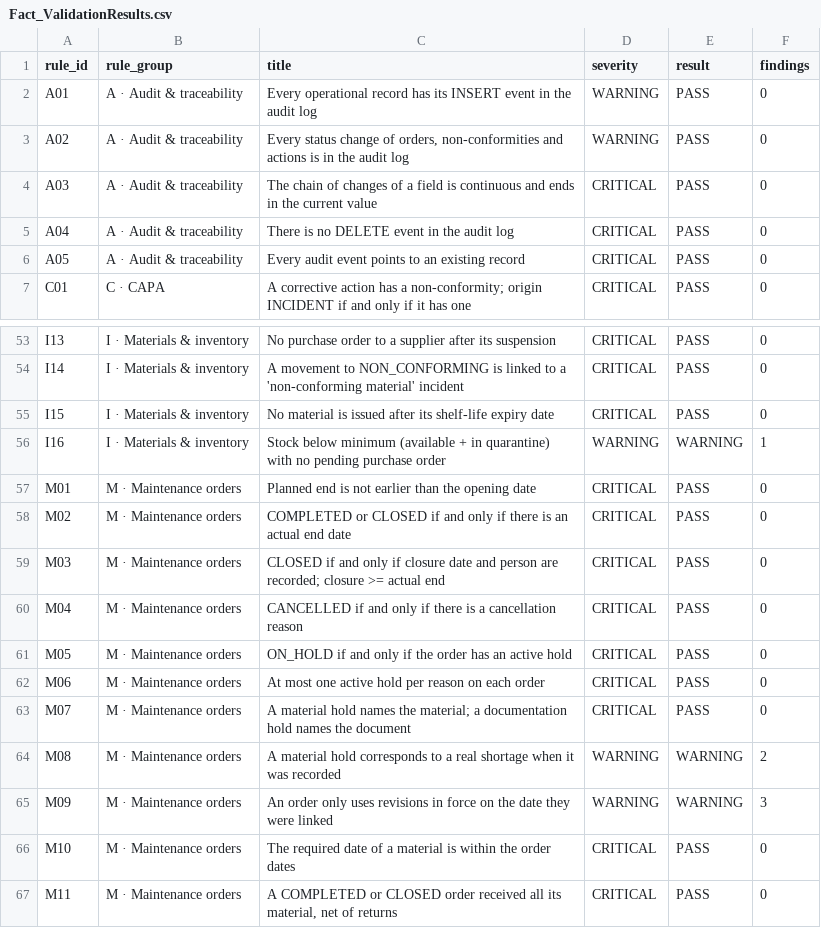
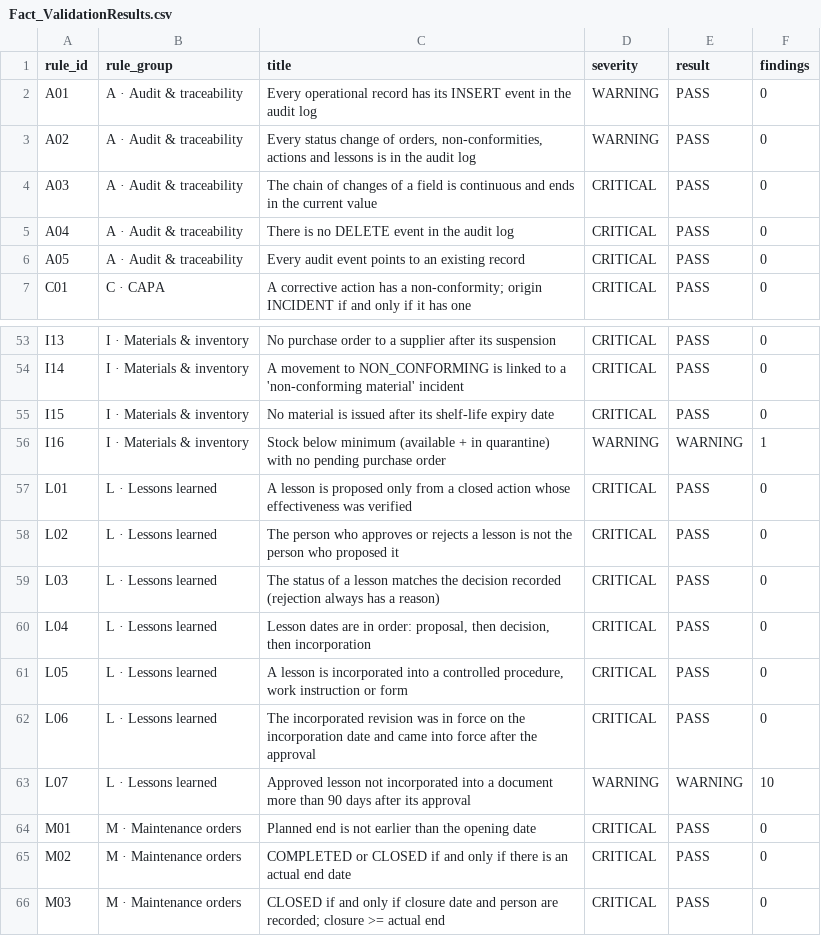
Before and after one commit to DeLabFuente/aviation-quality-maintenance-intelligence, a CSV file: data/processed/Fact_ValidationResults.csv, drawn as a sheet; only a part is shown, gaps mark what is left out; the shorter side is filled out with more unchanged rows.

```diff
--- a/data/processed/Fact_ValidationResults.csv
+++ b/data/processed/Fact_ValidationResults.csv
@@ -2,3 +2,3 @@ rule_id,rule_group,title,severity,result,findings
 A01,A · Audit & traceability,Every operational record has its INSERT event in the audit log,WARNING,PASS,0
-A02,A · Audit & traceability,"Every status change of orders, non-conformities and actions is in the audit log",WARNING,PASS,0
+A02,A · Audit & traceability,"Every status change of orders, non-conformities, actions and lessons is in the audit log",WARNING,PASS,0
 A03,A · Audit & traceability,The chain of changes of a field is continuous and ends in the current value,CRITICAL,PASS,0
@@ -56,2 +56,9 @@ I15,I · Materials & inventory,No material is issued after its shelf-life expiry
 I16,I · Materials & inventory,Stock below minimum (available + in quarantine) with no pending purchase order,WARNING,WARNING,1
+L01,L · Lessons learned,A lesson is proposed only from a closed action whose effectiveness was verified,CRITICAL,PASS,0
+L02,L · Lessons learned,The person who approves or rejects a lesson is not the person who proposed it,CRITICAL,PASS,0
+L03,L · Lessons learned,The status of a lesson matches the decision recorded (rejection always has a reason),CRITICAL,PASS,0
+L04,L · Lessons learned,"Lesson dates are in order: proposal, then decision, then incorporation",CRITICAL,PASS,0
+L05,L · Lessons learned,"A lesson is incorporated into a controlled procedure, work instruction or form",CRITICAL,PASS,0
+L06,L · Lessons learned,The incorporated revision was in force on the incorporation date and came into force after the approval,CRITICAL,PASS,0
+L07,L · Lessons learned,Approved lesson not incorporated into a document more than 90 days after its approval,WARNING,WARNING,10
 M01,M · Maintenance orders,Planned end is not earlier than the opening date,CRITICAL,PASS,0
```
Also changed, not shown: data/processed/Fact_KPI_Monthly.csv, data/processed/Fact_ValidationFindings.csv, 32 other files.
